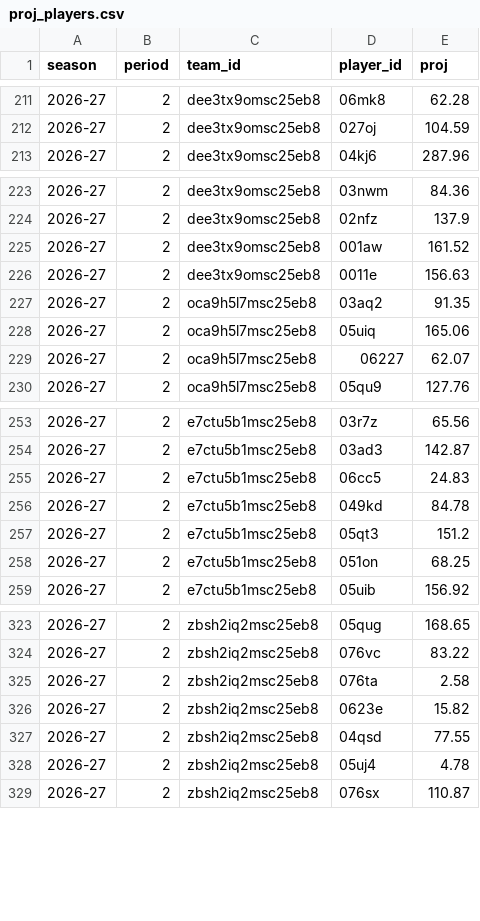
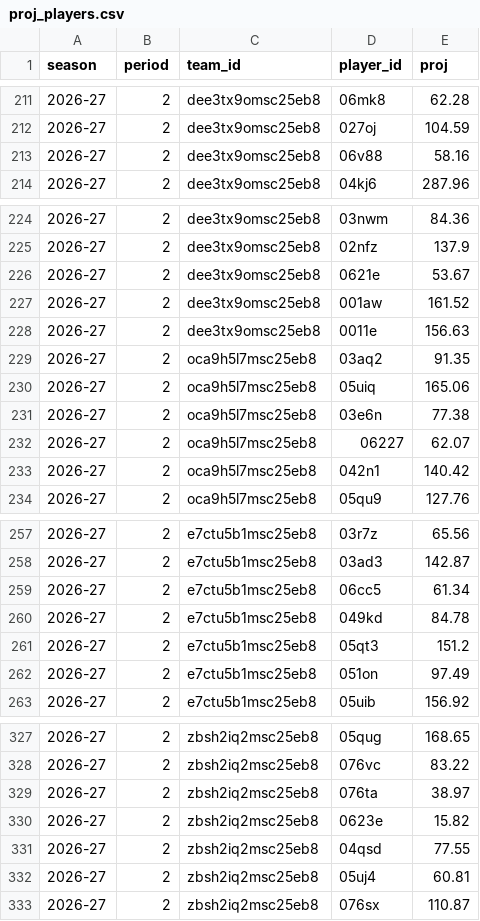
Before and after one commit to salty-api/fantrax-dashboard, a CSV file: data/proj_players.csv, drawn as a sheet; only a part is shown, gaps mark what is left out; the diff covers the shown part only.

```diff
--- a/data/proj_players.csv
+++ b/data/proj_players.csv
@@ -212,2 +212,3 @@ season,period,team_id,player_id,proj
 2026-27,2,dee3tx9omsc25eb8,027oj,104.59
+2026-27,2,dee3tx9omsc25eb8,06v88,58.16
 2026-27,2,dee3tx9omsc25eb8,04kj6,287.96
@@ -224,2 +225,3 @@ season,period,team_id,player_id,proj
 2026-27,2,dee3tx9omsc25eb8,02nfz,137.9
+2026-27,2,dee3tx9omsc25eb8,0621e,53.67
 2026-27,2,dee3tx9omsc25eb8,001aw,161.52
@@ -228,3 +230,5 @@ season,period,team_id,player_id,proj
 2026-27,2,oca9h5l7msc25eb8,05uiq,165.06
+2026-27,2,oca9h5l7msc25eb8,03e6n,77.38
 2026-27,2,oca9h5l7msc25eb8,06227,62.07
+2026-27,2,oca9h5l7msc25eb8,042n1,140.42
 2026-27,2,oca9h5l7msc25eb8,05qu9,127.76
@@ -254,6 +258,6 @@ season,period,team_id,player_id,proj
 2026-27,2,e7ctu5b1msc25eb8,03ad3,142.87
-2026-27,2,e7ctu5b1msc25eb8,06cc5,24.83
+2026-27,2,e7ctu5b1msc25eb8,06cc5,61.34
 2026-27,2,e7ctu5b1msc25eb8,049kd,84.78
 2026-27,2,e7ctu5b1msc25eb8,05qt3,151.2
-2026-27,2,e7ctu5b1msc25eb8,051on,68.25
+2026-27,2,e7ctu5b1msc25eb8,051on,97.49
 2026-27,2,e7ctu5b1msc25eb8,05uib,156.92
@@ -324,6 +328,6 @@ season,period,team_id,player_id,proj
 2026-27,2,zbsh2iq2msc25eb8,076vc,83.22
-2026-27,2,zbsh2iq2msc25eb8,076ta,2.58
+2026-27,2,zbsh2iq2msc25eb8,076ta,38.97
 2026-27,2,zbsh2iq2msc25eb8,0623e,15.82
 2026-27,2,zbsh2iq2msc25eb8,04qsd,77.55
-2026-27,2,zbsh2iq2msc25eb8,05uj4,4.78
+2026-27,2,zbsh2iq2msc25eb8,05uj4,60.81
 2026-27,2,zbsh2iq2msc25eb8,076sx,110.87
```
Also changed, not shown: 6 edited cells elsewhere in this file, data/proj_teams.csv, 2 other files.
